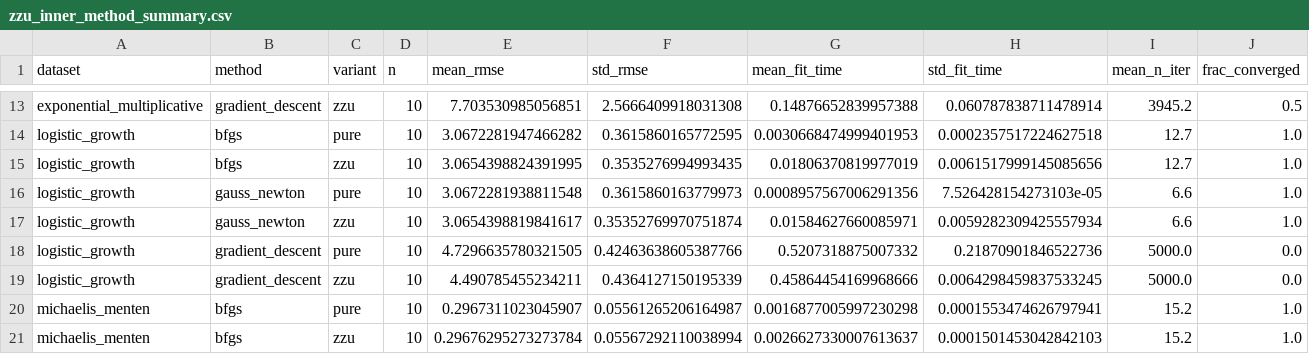
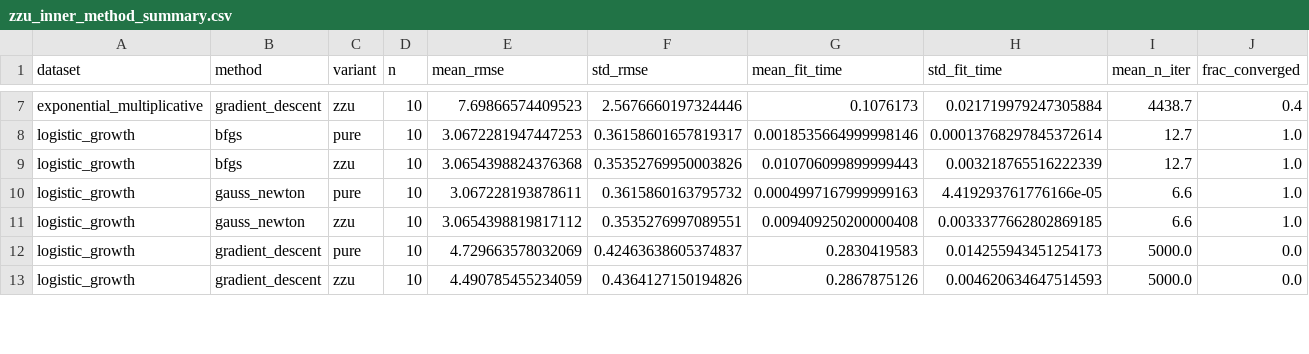
Before and after one commit to ardauzunoglu/zzu-transformations, a CSV file: comparison_results/zzu_inner_method_summary.csv, drawn as a sheet; only a part is shown, gaps mark what is left out; removed rows and columns are numbered as before the commit, all else as after; the diff covers the shown part only; the diff names each change by its address in the sheet, - before the commit and + after, or states it on an @@ line.

```diff
--- a/comparison_results/zzu_inner_method_summary.csv
+++ b/comparison_results/zzu_inner_method_summary.csv
-E7 (mean_rmse): 7.703530985056851
+E7 (mean_rmse): 7.69866574409523
-F7 (std_rmse): 2.5666409918031308
+F7 (std_rmse): 2.5676660197324446
-G7 (mean_fit_time): 0.14876652839957388
+G7 (mean_fit_time): 0.1076173
-H7 (std_fit_time): 0.060787838711478914
+H7 (std_fit_time): 0.021719979247305884
-I7 (mean_n_iter): 3945.2
+I7 (mean_n_iter): 4438.7
-J7 (frac_converged): 0.5
+J7 (frac_converged): 0.4
-E8 (mean_rmse): 3.0672281947466282
+E8 (mean_rmse): 3.0672281947447253
-F8 (std_rmse): 0.3615860165772595
+F8 (std_rmse): 0.36158601657819317
-G8 (mean_fit_time): 0.0030668474999401953
+G8 (mean_fit_time): 0.0018535664999998146
-H8 (std_fit_time): 0.0002357517224627518
+H8 (std_fit_time): 0.00013768297845372614
-E9 (mean_rmse): 3.0654398824391995
+E9 (mean_rmse): 3.0654398824376368
-F9 (std_rmse): 0.3535276994993435
+F9 (std_rmse): 0.35352769950003826
-G9 (mean_fit_time): 0.01806370819977019
+G9 (mean_fit_time): 0.010706099899999443
-H9 (std_fit_time): 0.0061517999145085656
+H9 (std_fit_time): 0.003218765516222339
-E10 (mean_rmse): 3.0672281938811548
+E10 (mean_rmse): 3.067228193878611
-F10 (std_rmse): 0.3615860163779973
+F10 (std_rmse): 0.3615860163795732
-G10 (mean_fit_time): 0.0008957567006291356
+G10 (mean_fit_time): 0.0004997167999999163
-H10 (std_fit_time): 7.526428154273103e-05
+H10 (std_fit_time): 4.419293761776166e-05
-E11 (mean_rmse): 3.0654398819841617
+E11 (mean_rmse): 3.0654398819817112
-F11 (std_rmse): 0.35352769970751874
+F11 (std_rmse): 0.3535276997089551
-G11 (mean_fit_time): 0.01584627660085971
+G11 (mean_fit_time): 0.009409250200000408
-H11 (std_fit_time): 0.0059282309425557934
+H11 (std_fit_time): 0.0033377662802869185
-E12 (mean_rmse): 4.7296635780321505
+E12 (mean_rmse): 4.729663578032069
-F12 (std_rmse): 0.42463638605387766
+F12 (std_rmse): 0.42463638605374837
-G12 (mean_fit_time): 0.5207318875007332
+G12 (mean_fit_time): 0.2830419583
-H12 (std_fit_time): 0.21870901846522736
+H12 (std_fit_time): 0.014255943451254173
-E13 (mean_rmse): 4.490785455234211
+E13 (mean_rmse): 4.490785455234059
-F13 (std_rmse): 0.4364127150195339
+F13 (std_rmse): 0.4364127150194826
-G13 (mean_fit_time): 0.45864454169968666
+G13 (mean_fit_time): 0.2867875126
-H13 (std_fit_time): 0.0064298459837533245
+H13 (std_fit_time): 0.004620634647514593
-row 20: michaelis_menten | bfgs | pure | 10 | 0.2967311023045907 | 0.05561265206164987 | 0.0016877005997230298 | 0.0001553474626797941 | 15.2 | 1.0
-row 21: michaelis_menten | bfgs | zzu | 10 | 0.29676295273273784 | 0.05567292110038994 | 0.0026627330007613637 | 0.0001501453042842103 | 15.2 | 1.0
```
Also changed, not shown: 10 removed rows and 48 edited cells elsewhere in this file, comparison_results/cost_summary.csv, comparison_results/summary_by_method.csv, 22 other files.
